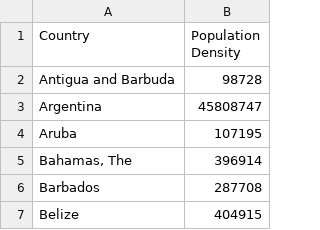
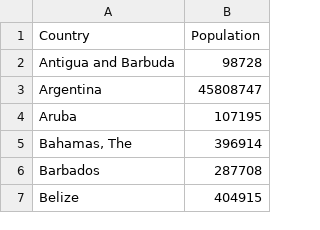
Before and after one commit to HarrisHanif/HarrisHanif.github.io, a CSV file: South American Population Density.csv, drawn as a sheet; only a part is shown.

Commit message:
Add files via upload

```diff
--- a/South American Population Density.csv
+++ b/South American Population Density.csv
@@ -1,2 +1,2 @@
-Country,Population Density
+Country,Population
 Antigua and Barbuda,98728
```
